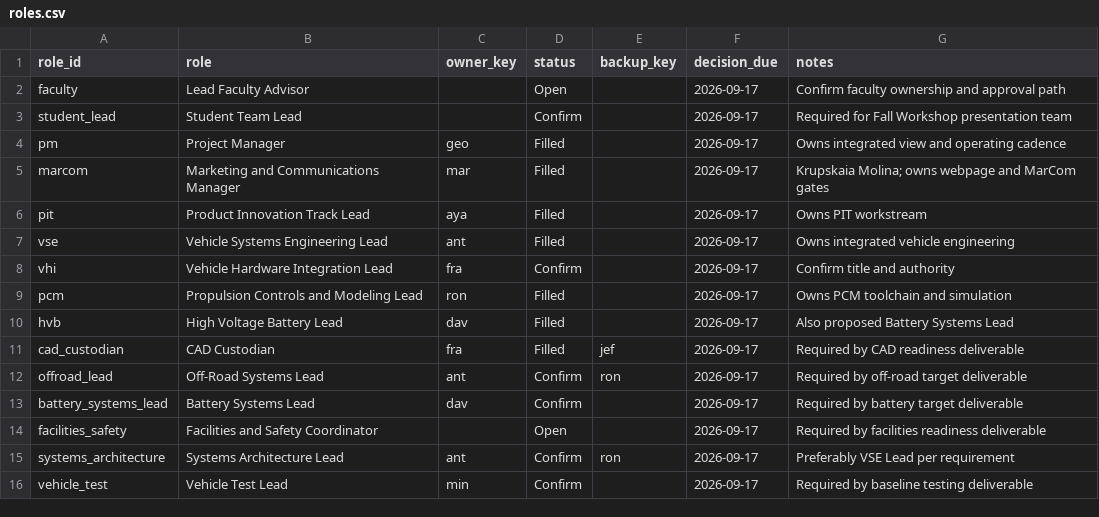
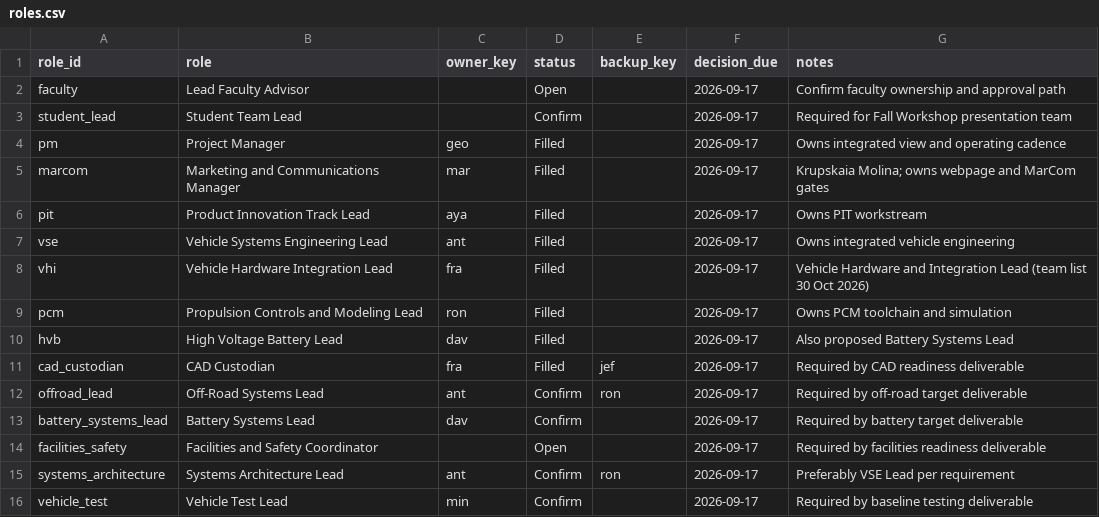
Before and after one commit to GeoffChavez/taskline, a CSV file: data/roles.csv, drawn as a sheet.

```diff
--- a/data/roles.csv
+++ b/data/roles.csv
@@ -7,3 +7,3 @@ pit,Product Innovation Track Lead,aya,Filled,,2026-09-17,Owns PIT workstream
 vse,Vehicle Systems Engineering Lead,ant,Filled,,2026-09-17,Owns integrated vehicle engineering
-vhi,Vehicle Hardware Integration Lead,fra,Confirm,,2026-09-17,Confirm title and authority
+vhi,Vehicle Hardware Integration Lead,fra,Filled,,2026-09-17,Vehicle Hardware and Integration Lead (team list 30 Oct 2026)
 pcm,Propulsion Controls and Modeling Lead,ron,Filled,,2026-09-17,Owns PCM toolchain and simulation
```
Also changed, not shown: data/people.csv, 20 other files.
